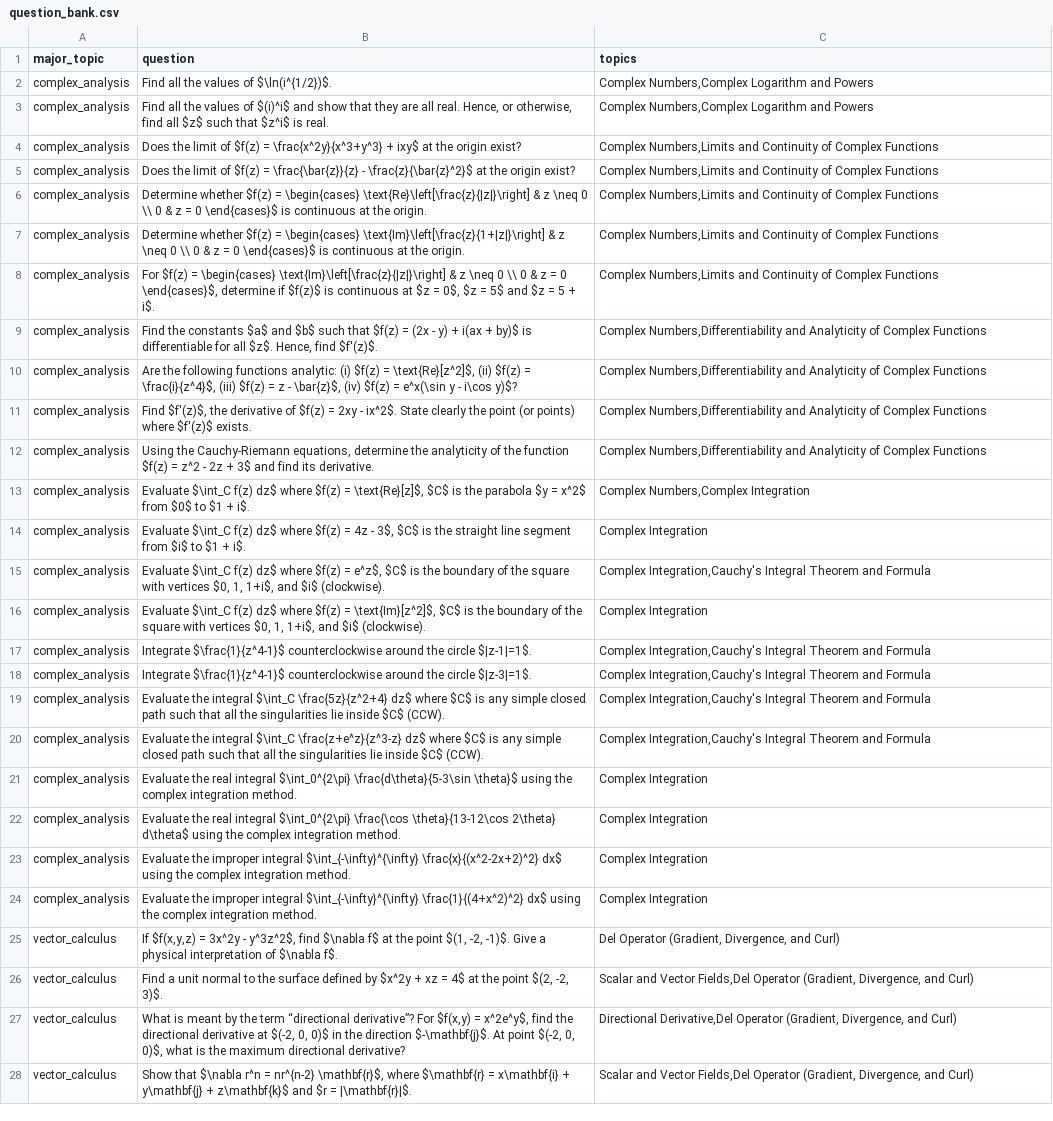
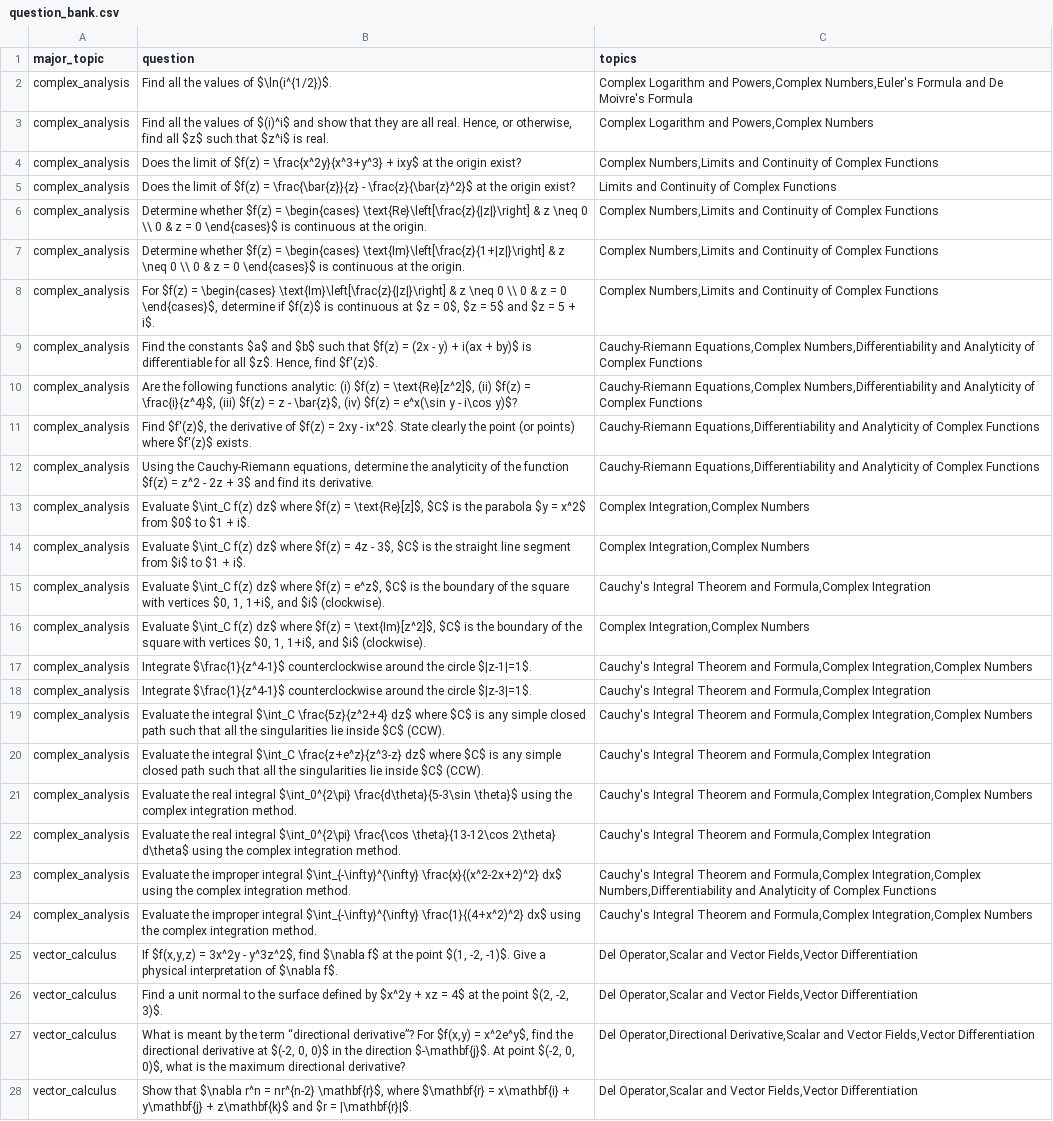
Before and after one commit to JonKohKaiEn/FYP, a CSV file: question_bank.csv, drawn as a sheet; only a part is shown; the diff covers the shown part only; the diff names each change by its address in the sheet, - before the commit and + after, or states it on an @@ line.

Commit message:
Updated question_bank.csv

```diff
--- a/question_bank.csv
+++ b/question_bank.csv
-C2 (topics): Complex Numbers,Complex Logarithm and Powers
+C2 (topics): Complex Logarithm and Powers,Complex Numbers,Euler's Formula and De Moivre's Formula
-C3 (topics): Complex Numbers,Complex Logarithm and Powers
+C3 (topics): Complex Logarithm and Powers,Complex Numbers
-C5 (topics): Complex Numbers,Limits and Continuity…
+C5 (topics): Limits and Continuity…
-C9:C10 (topics): Complex Numbers,Differentiability and…
+C9:C10 (topics): Cauchy-Riemann Equations,Complex Numbers,Differentiability and…
-C11:C12 (topics): Complex Numbers,Differentiability and Analyticity…
+C11:C12 (topics): Cauchy-Riemann Equations,Differentiability and Analyticity…
-C13 (topics): Complex Numbers,Complex Integration
+C13 (topics): Complex Integration,Complex Numbers
-C14 (topics): Complex Integration
+C14 (topics): Complex Integration,Complex Numbers
-C15 (topics): Complex Integration,Cauchy's Integral Theorem and Formula
+C15 (topics): Cauchy's Integral Theorem and Formula,Complex Integration
-C16 (topics): Complex Integration
+C16 (topics): Complex Integration,Complex Numbers
-C17 (topics): Complex Integration,Cauchy's Integral Theorem and Formula
+C17 (topics): Cauchy's Integral Theorem and Formula,Complex Integration,Complex Numbers
-C18 (topics): Complex Integration,Cauchy's Integral Theorem and Formula
+C18 (topics): Cauchy's Integral Theorem and Formula,Complex Integration
-C19 (topics): Complex Integration,Cauchy's Integral Theorem and Formula
+C19 (topics): Cauchy's Integral Theorem and Formula,Complex Integration,Complex Numbers
-C20 (topics): Complex Integration,Cauchy's Integral Theorem and Formula
+C20 (topics): Cauchy's Integral Theorem and Formula,Complex Integration
-C21 (topics): Complex Integration
+C21 (topics): Cauchy's Integral Theorem and Formula,Complex Integration,Complex Numbers
-C22 (topics): Complex Integration
+C22 (topics): Cauchy's Integral Theorem and Formula,Complex Integration
-C23 (topics): Complex Integration
+C23 (topics): Cauchy's Integral Theorem and Formula,Complex Integration,Complex Numbers,Differentiability and Analyticity of Complex Functions
-C24 (topics): Complex Integration
+C24 (topics): Cauchy's Integral Theorem and Formula,Complex Integration,Complex Numbers
-C25 (topics): Del Operator (Gradient, Divergence, and Curl)
+C25 (topics): Del Operator,Scalar and Vector Fields,Vector Differentiation
-C26 (topics): Scalar and Vector Fields,Del Operator (Gradient, Divergence, and Curl)
+C26 (topics): Del Operator,Scalar and Vector Fields,Vector Differentiation
-C27 (topics): Directional Derivative,Del Operator (Gradient, Divergence, and Curl)
+C27 (topics): Del Operator,Directional Derivative,Scalar and Vector Fields,Vector Differentiation
-C28 (topics): Scalar and Vector Fields,Del Operator (Gradient, Divergence, and Curl)
+C28 (topics): Del Operator,Scalar and Vector Fields,Vector Differentiation
```
Also changed, not shown: 42 edited cells elsewhere in this file.
